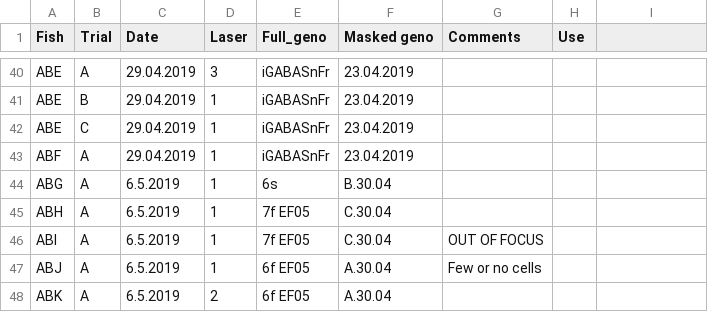
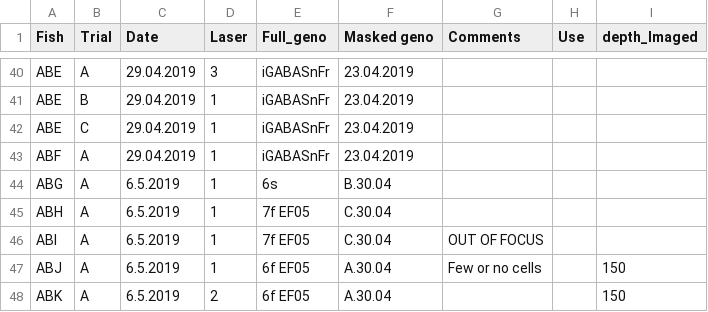
Before and after one commit to aostrov/LSMCodeR, a CSV file: models/DSLM-fish.csv, drawn as a sheet; only a part is shown, gaps mark what is left out; the diff names each change by its address in the sheet, - before the commit and + after, or states it on an @@ line.

Commit message:
add "depth_Imaged" column to dslm-fish.
* this field can be used to memorialize at what thickness I imaged the fish.
* when used in conjunction with the number of z slices, it might give some
  indication as to what the sample thickness is. Although this doesn't make
  much sense if one slice is used, or I am obviously undersampling the image.
  lots to think about correcting here.

```diff
--- a/models/DSLM-fish.csv
+++ b/models/DSLM-fish.csv
-I1: (empty)
+I1: depth_Imaged
-I47:I48 (depth_Imaged): (empty)
+I47:I48 (depth_Imaged): 150
```
